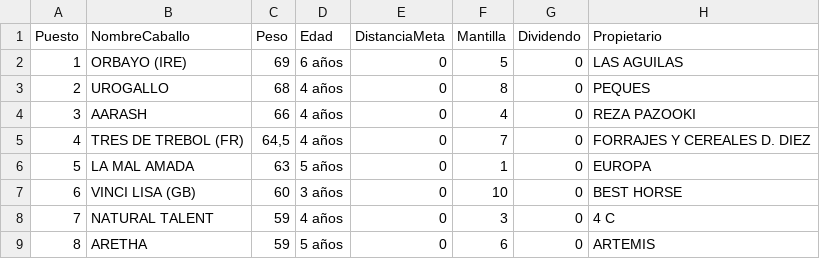
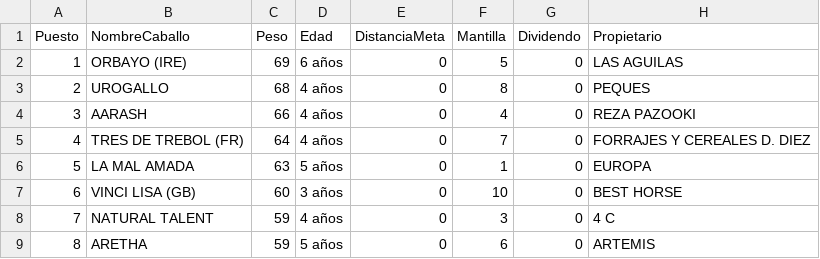
Before and after one commit to SergioNietoP/ML-Try-Catch, a CSV file: Learning Datasheets/Turf Prediction/Data Turf Races Test - 7.csv, drawn as a sheet; only a part is shown; the diff names each change by its address in the sheet, - before the commit and + after, or states it on an @@ line.

Commit message:
Update Data Turf Races Test - 7.csv

```diff
--- a/Learning Datasheets/Turf Prediction/Data Turf Races Test - 7.csv
+++ b/Learning Datasheets/Turf Prediction/Data Turf Races Test - 7.csv
-C5 (Peso): 64,5
+C5 (Peso): 64
```
